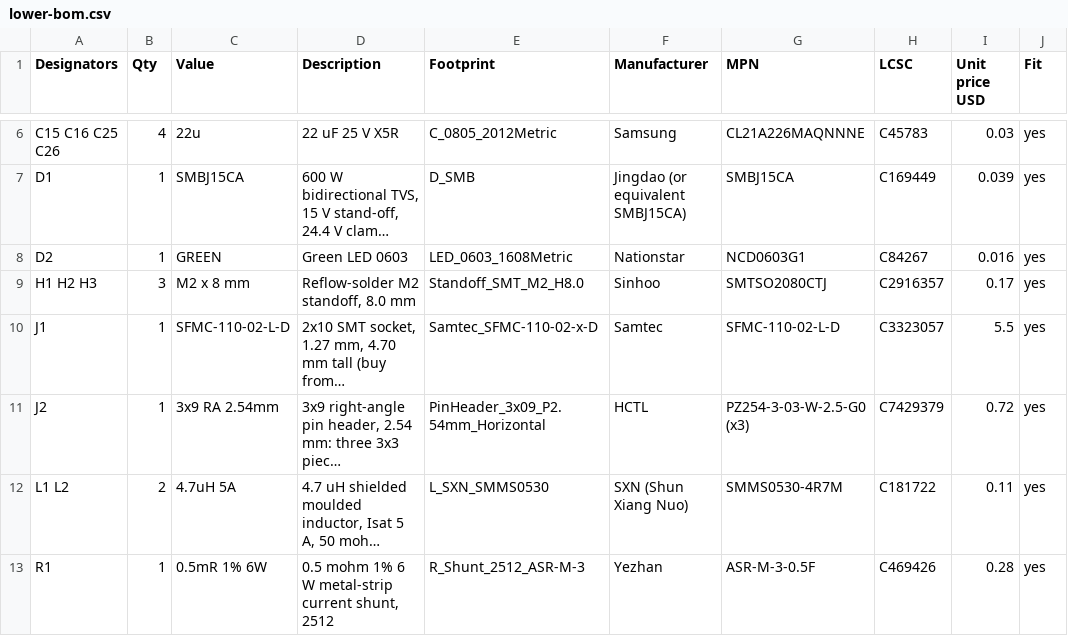
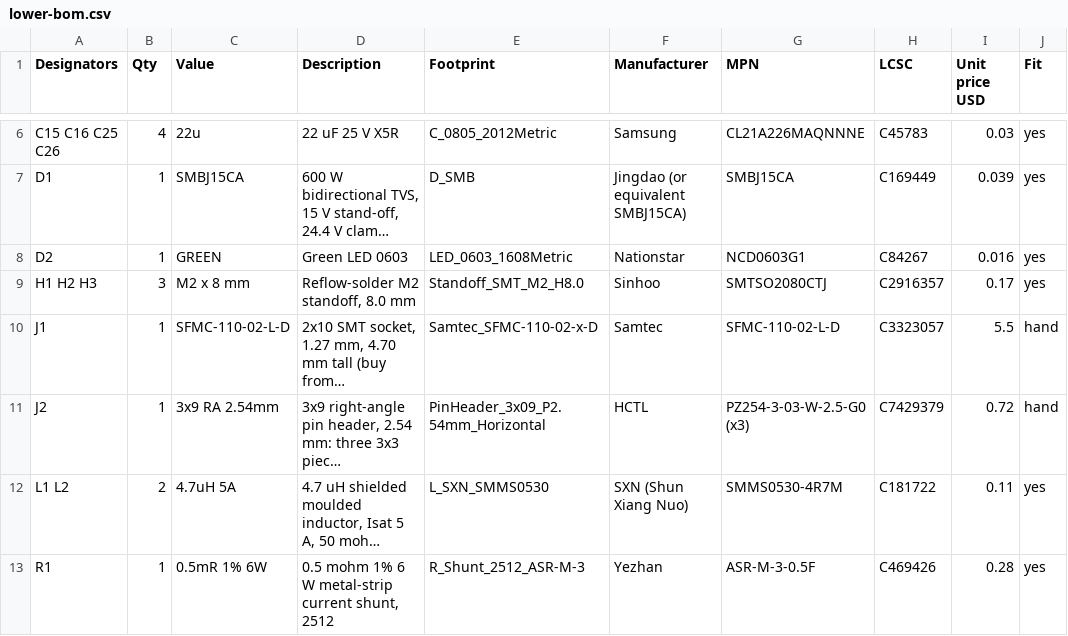
Before and after one commit to PeterJBurke/stackf765, a CSV file: fab/lower/lower-bom.csv, drawn as a sheet; only a part is shown, gaps mark what is left out; long unchanged cells end in …; the diff names each change by its address in the sheet, - before the commit and + after, or states it on an @@ line.

```diff
--- a/fab/lower/lower-bom.csv
+++ b/fab/lower/lower-bom.csv
-J10:J11 (Fit): yes
+J10:J11 (Fit): hand
```
Also changed, not shown: fab/upper/upper-bom.csv, 9 other files.
